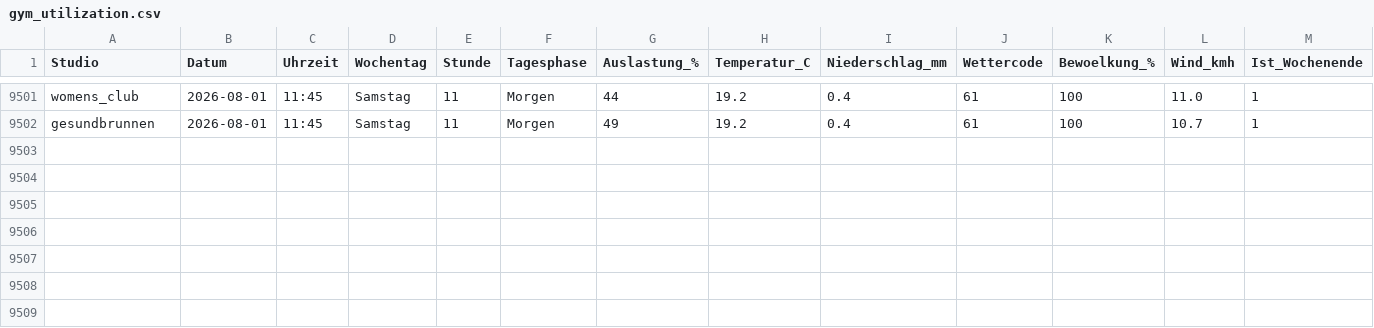
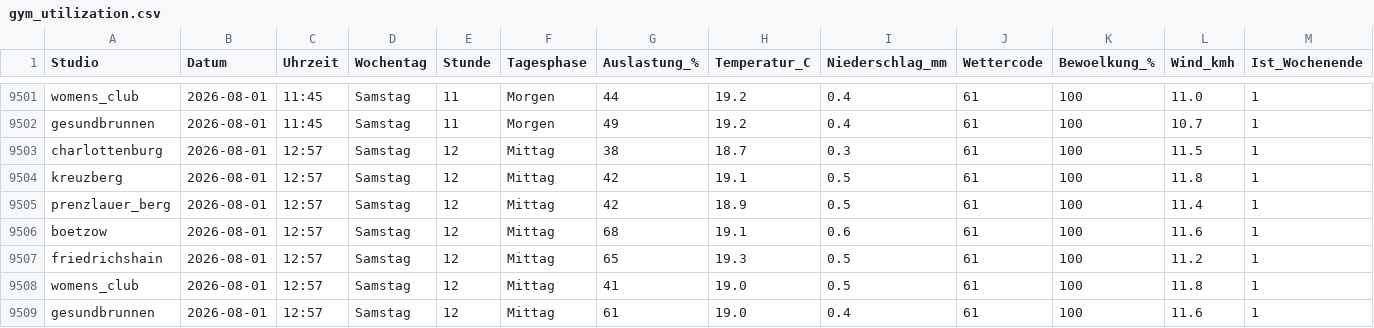
Before and after one commit to ribret/gym-tracker, a CSV file: data/gym_utilization.csv, drawn as a sheet; only a part is shown, gaps mark what is left out; rows hold the shown columns only; the diff names each change by its address in the sheet, - before the commit and + after, or states it on an @@ line.

```diff
--- a/data/gym_utilization.csv
+++ b/data/gym_utilization.csv
+row 9503: charlottenburg | 2026-08-01 | 12:57 | Samstag | 12 | Mittag | 38 | 18.7 | 0.3 | 61 | 100 | 11.5 | 1
+row 9504: kreuzberg | 2026-08-01 | 12:57 | Samstag | 12 | Mittag | 42 | 19.1 | 0.5 | 61 | 100 | 11.8 | 1
+row 9505: prenzlauer_berg | 2026-08-01 | 12:57 | Samstag | 12 | Mittag | 42 | 18.9 | 0.5 | 61 | 100 | 11.4 | 1
+row 9506: boetzow | 2026-08-01 | 12:57 | Samstag | 12 | Mittag | 68 | 19.1 | 0.6 | 61 | 100 | 11.6 | 1
+row 9507: friedrichshain | 2026-08-01 | 12:57 | Samstag | 12 | Mittag | 65 | 19.3 | 0.5 | 61 | 100 | 11.2 | 1
+row 9508: womens_club | 2026-08-01 | 12:57 | Samstag | 12 | Mittag | 41 | 19.0 | 0.5 | 61 | 100 | 11.8 | 1
+row 9509: gesundbrunnen | 2026-08-01 | 12:57 | Samstag | 12 | Mittag | 61 | 19.0 | 0.4 | 61 | 100 | 11.6 | 1
```
